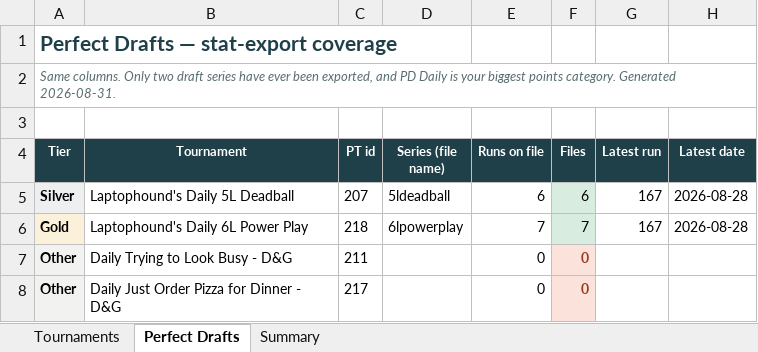
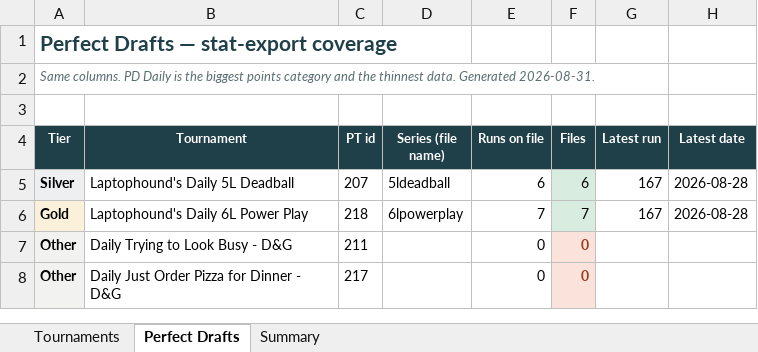
Before and after one commit to RTR1776/ootp-perfect-team, an Excel workbook: PT Tourney Data Inventory.xlsx, sheet Perfect Drafts, drawn as a sheet; only a part is shown; values as stored, in another font and other column widths than the file's, no borders; charts and pictures not drawn; the diff names each change by its address in the sheet, - before the commit and + after, or states it on an @@ line.

```diff
--- a/PT Tourney Data Inventory.xlsx (sheet Perfect Drafts)
+++ b/PT Tourney Data Inventory.xlsx (sheet Perfect Drafts)
-A2 (Tier): Same columns. Only two draft series have ever been exported, and PD Daily is your biggest points category. Generated 2026-08-31.
+A2 (Tier): Same columns. PD Daily is the biggest points category and the thinnest data. Generated 2026-08-31.
```
Also changed, not shown: sheet Tournaments, sheet Summary, 5 other files.
